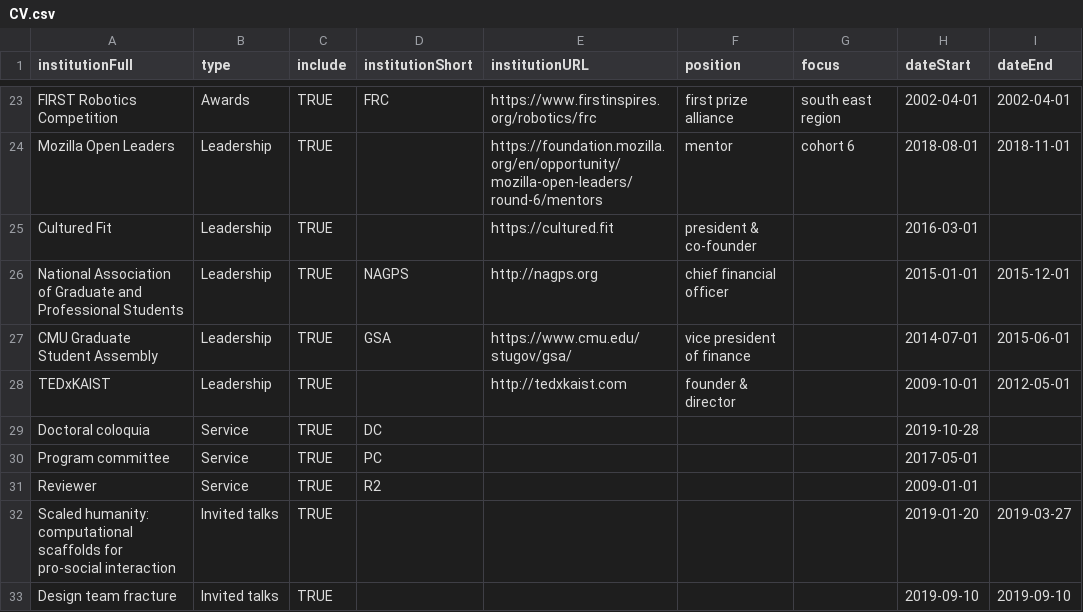
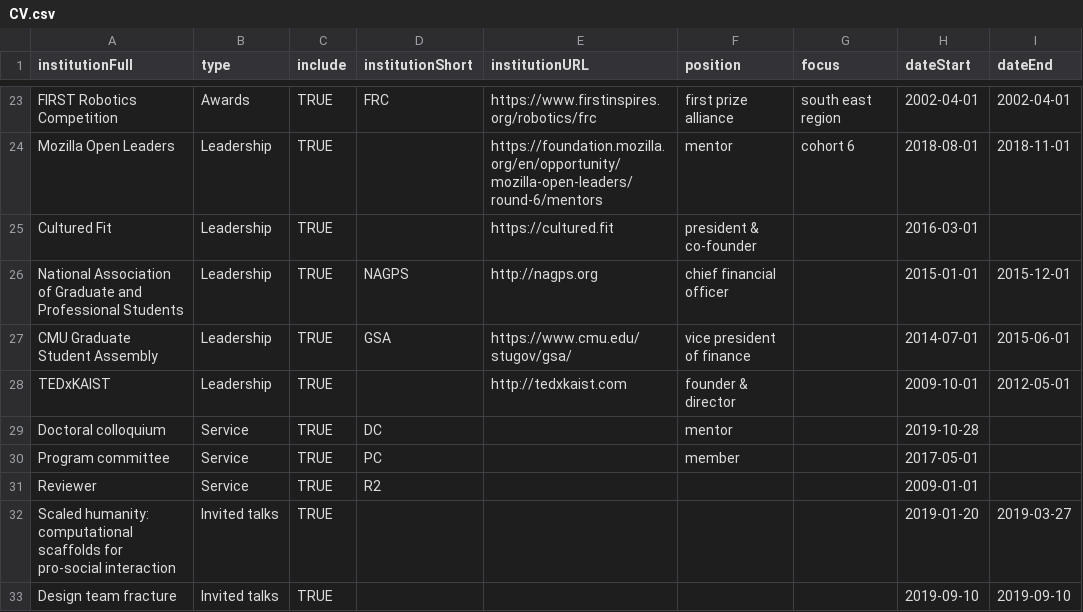
Before and after one commit to markwhiting/Whiting.me, a CSV file: _data/CV.csv, drawn as a sheet; only a part is shown, gaps mark what is left out; the diff names each change by its address in the sheet, - before the commit and + after, or states it on an @@ line.

Commit message:
Added roles to service

```diff
--- a/_data/CV.csv
+++ b/_data/CV.csv
-A29 (institutionFull): Doctoral coloquia
+A29 (institutionFull): Doctoral colloquium
-F29 (position): (empty)
+F29 (position): mentor
-F30 (position): (empty)
+F30 (position): member
```
